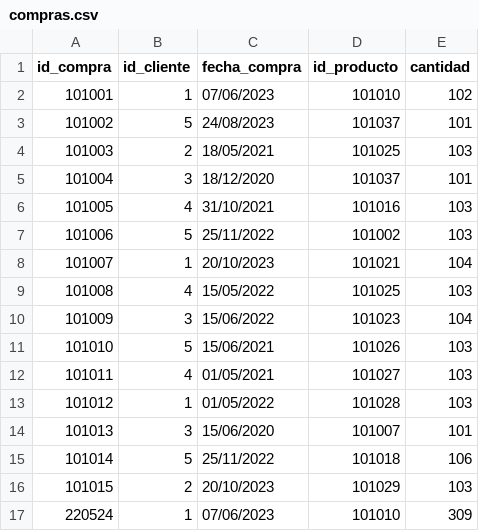
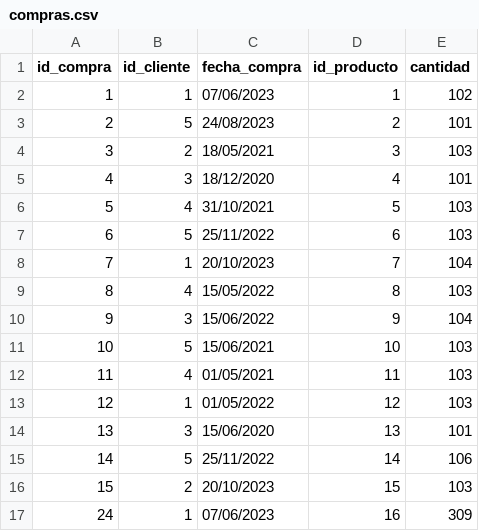
Before and after one commit to Vezelda/IA-Penguin, a CSV file: data/compras.csv, drawn as a sheet; only a part is shown; the diff covers the shown part only.

```diff
--- a/data/compras.csv
+++ b/data/compras.csv
@@ -1,17 +1,17 @@
 id_compra,id_cliente,fecha_compra,id_producto,cantidad
-101001,1,07/06/2023,101010,102
-101002,5,24/08/2023,101037,101
-101003,2,18/05/2021,101025,103
-101004,3,18/12/2020,101037,101
-101005,4,31/10/2021,101016,103
-101006,5,25/11/2022,101002,103
-101007,1,20/10/2023,101021,104
-101008,4,15/05/2022,101025,103
-101009,3,15/06/2022,101023,104
-101010,5,15/06/2021,101026,103
-101011,4,01/05/2021,101027,103
-101012,1,01/05/2022,101028,103
-101013,3,15/06/2020,101007,101
-101014,5,25/11/2022,101018,106
-101015,2,20/10/2023,101029,103
-220524, 1, 07/06/2023, 101010, 309
+1,1,07/06/2023,1,102
+2,5,24/08/2023,2,101
+3,2,18/05/2021,3,103
+4,3,18/12/2020,4,101
+5,4,31/10/2021,5,103
+6,5,25/11/2022,6,103
+7,1,20/10/2023,7,104
+8,4,15/05/2022,8,103
+9,3,15/06/2022,9,104
+10,5,15/06/2021,10,103
+11,4,01/05/2021,11,103
+12,1,01/05/2022,12,103
+13,3,15/06/2020,13,101
+14,5,25/11/2022,14,106
+15,2,20/10/2023,15,103
+24, 1, 07/06/2023, 16, 309
```
Also changed, not shown: 18 edited cells elsewhere in this file, data/inventario.csv, 5 other files.
